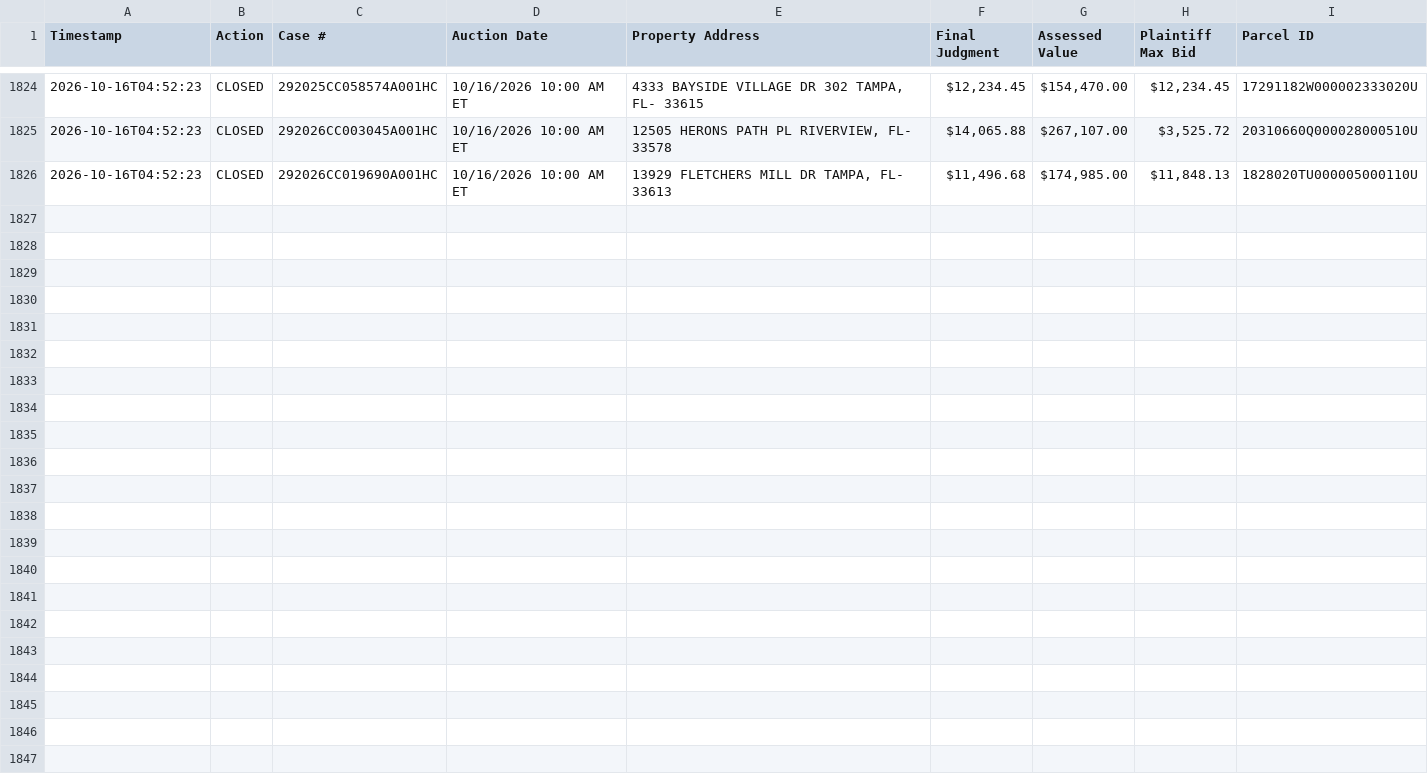
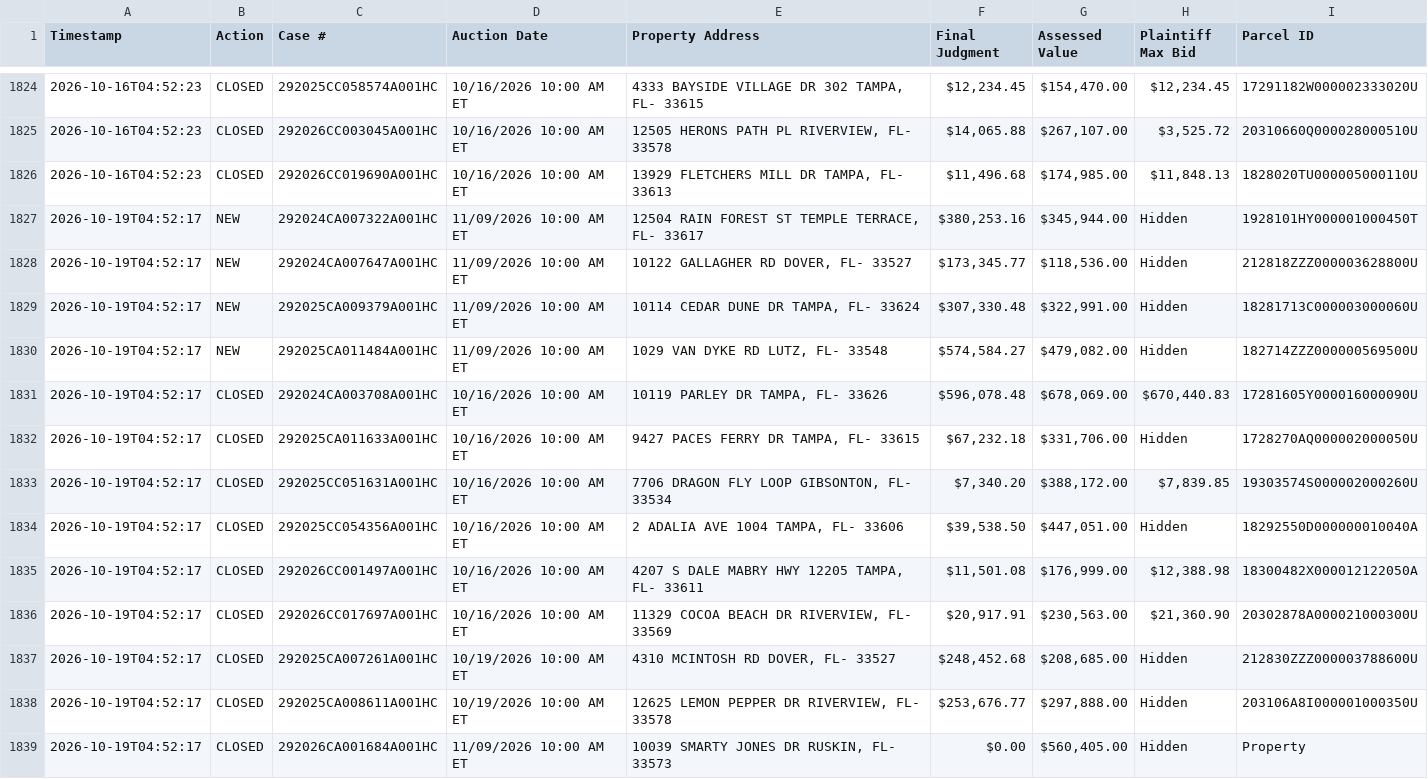
Before and after one commit to figlesias7/realforeclose-hillsborough, a CSV file: data/event_log.csv, drawn as a sheet; only a part is shown, gaps mark what is left out; the diff names each change by its address in the sheet, - before the commit and + after, or states it on an @@ line.

```diff
--- a/data/event_log.csv
+++ b/data/event_log.csv
+row 1827: 2026-10-19T04:52:17 | NEW | 292024CA007322A001HC | 11/09/2026 10:00 AM ET | 12504 RAIN FOREST ST TEMPLE TERRACE, FL- 33617 | $380,253.16 | $345,944.00 | Hidden | 1928101HY000001000450T
+row 1828: 2026-10-19T04:52:17 | NEW | 292024CA007647A001HC | 11/09/2026 10:00 AM ET | 10122 GALLAGHER RD DOVER, FL- 33527 | $173,345.77 | $118,536.00 | Hidden | 212818ZZZ000003628800U
+row 1829: 2026-10-19T04:52:17 | NEW | 292025CA009379A001HC | 11/09/2026 10:00 AM ET | 10114 CEDAR DUNE DR TAMPA, FL- 33624 | $307,330.48 | $322,991.00 | Hidden | 18281713C000003000060U
+row 1830: 2026-10-19T04:52:17 | NEW | 292025CA011484A001HC | 11/09/2026 10:00 AM ET | 1029 VAN DYKE RD LUTZ, FL- 33548 | $574,584.27 | $479,082.00 | Hidden | 182714ZZZ000000569500U
+row 1831: 2026-10-19T04:52:17 | CLOSED | 292024CA003708A001HC | 10/16/2026 10:00 AM ET | 10119 PARLEY DR TAMPA, FL- 33626 | $596,078.48 | $678,069.00 | $670,440.83 | 17281605Y000016000090U
+row 1832: 2026-10-19T04:52:17 | CLOSED | 292025CA011633A001HC | 10/16/2026 10:00 AM ET | 9427 PACES FERRY DR TAMPA, FL- 33615 | $67,232.18 | $331,706.00 | Hidden | 1728270AQ000002000050U
+row 1833: 2026-10-19T04:52:17 | CLOSED | 292025CC051631A001HC | 10/16/2026 10:00 AM ET | 7706 DRAGON FLY LOOP GIBSONTON, FL- 33534 | $7,340.20 | $388,172.00 | $7,839.85 | 19303574S000002000260U
+row 1834: 2026-10-19T04:52:17 | CLOSED | 292025CC054356A001HC | 10/16/2026 10:00 AM ET | 2 ADALIA AVE 1004 TAMPA, FL- 33606 | $39,538.50 | $447,051.00 | Hidden | 18292550D000000010040A
+row 1835: 2026-10-19T04:52:17 | CLOSED | 292026CC001497A001HC | 10/16/2026 10:00 AM ET | 4207 S DALE MABRY HWY 12205 TAMPA, FL- 33611 | $11,501.08 | $176,999.00 | $12,388.98 | 18300482X000012122050A
+row 1836: 2026-10-19T04:52:17 | CLOSED | 292026CC017697A001HC | 10/16/2026 10:00 AM ET | 11329 COCOA BEACH DR RIVERVIEW, FL- 33569 | $20,917.91 | $230,563.00 | $21,360.90 | 20302878A000021000300U
+row 1837: 2026-10-19T04:52:17 | CLOSED | 292025CA007261A001HC | 10/19/2026 10:00 AM ET | 4310 MCINTOSH RD DOVER, FL- 33527 | $248,452.68 | $208,685.00 | Hidden | 212830ZZZ000003788600U
+row 1838: 2026-10-19T04:52:17 | CLOSED | 292025CA008611A001HC | 10/19/2026 10:00 AM ET | 12625 LEMON PEPPER DR RIVERVIEW, FL- 33578 | $253,676.77 | $297,888.00 | Hidden | 203106A8I000001000350U
+row 1839: 2026-10-19T04:52:17 | CLOSED | 292026CA001684A001HC | 11/09/2026 10:00 AM ET | 10039 SMARTY JONES DR RUSKIN, FL- 33573 | $0.00 | $560,405.00 | Hidden | Property
```
Also changed, not shown: data/active_foreclosures.csv, data/all_seen.csv, 3 other files.
